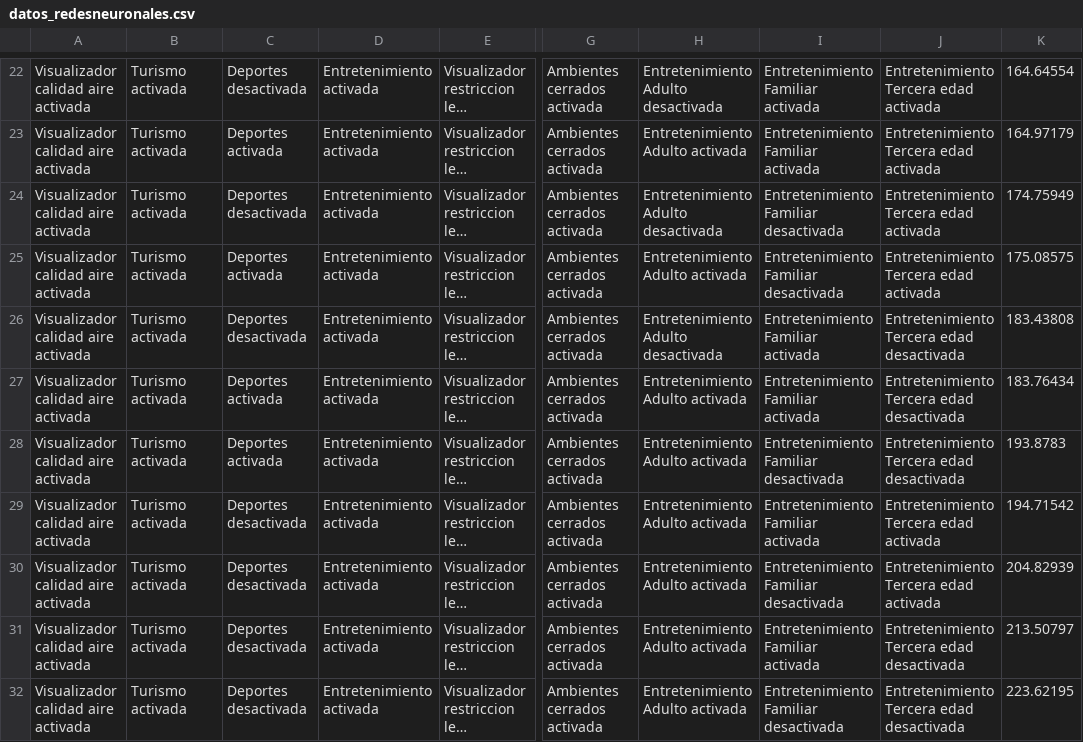
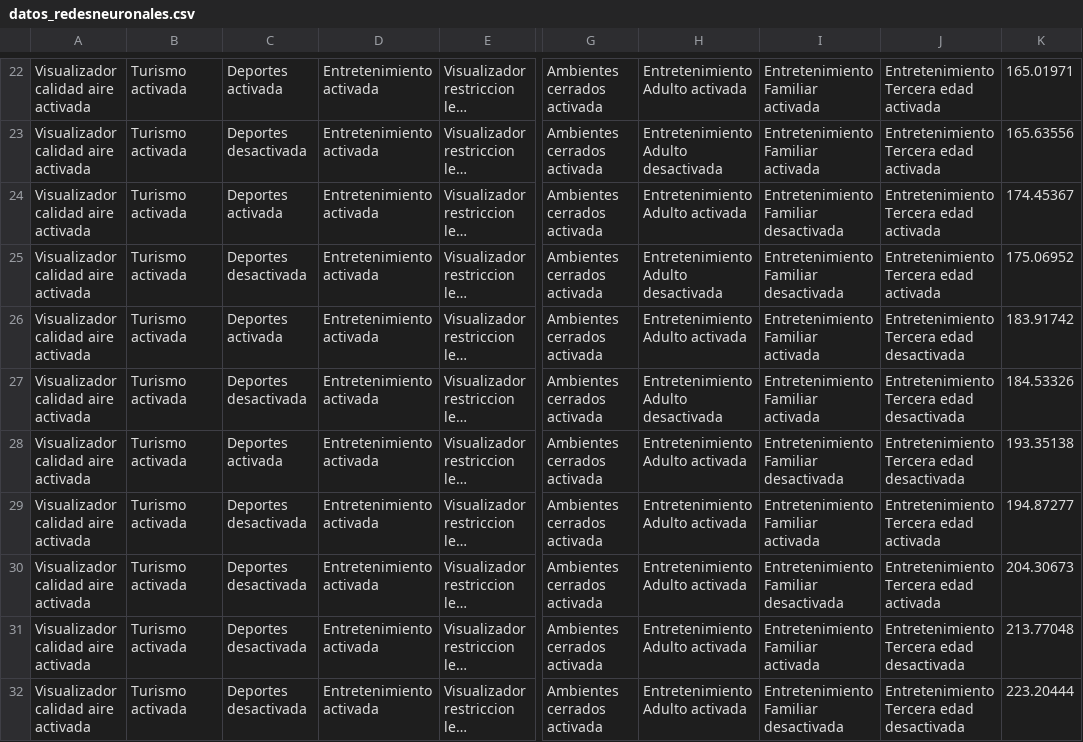
Before and after one commit to or-aguayo/ML-FMweb-K, a CSV file: data/datos_redesneuronales.csv, drawn as a sheet; only a part is shown, gaps mark what is left out; long unchanged cells end in …; the diff covers the shown part only; the diff names each change by its address in the sheet, - before the commit and + after, or states it on an @@ line.

```diff
--- a/data/datos_redesneuronales.csv
+++ b/data/datos_redesneuronales.csv
-C22: Deportes desactivada
+C22: Deportes activada
-H22: Entretenimiento Adulto desactivada
+H22: Entretenimiento Adulto activada
-K22: 164.64554
+K22: 165.01971
-C23: Deportes activada
+C23: Deportes desactivada
-H23: Entretenimiento Adulto activada
+H23: Entretenimiento Adulto desactivada
-K23: 164.97179
+K23: 165.63556
-C24: Deportes desactivada
+C24: Deportes activada
-H24: Entretenimiento Adulto desactivada
+H24: Entretenimiento Adulto activada
-K24: 174.75949
+K24: 174.45367
-C25: Deportes activada
+C25: Deportes desactivada
-H25: Entretenimiento Adulto activada
+H25: Entretenimiento Adulto desactivada
-K25: 175.08575
+K25: 175.06952
-C26: Deportes desactivada
+C26: Deportes activada
-H26: Entretenimiento Adulto desactivada
+H26: Entretenimiento Adulto activada
-K26: 183.43808
+K26: 183.91742
-C27: Deportes activada
+C27: Deportes desactivada
-H27: Entretenimiento Adulto activada
+H27: Entretenimiento Adulto desactivada
-K27: 183.76434
+K27: 184.53326
-K28: 193.8783
+K28: 193.35138
-K29: 194.71542
+K29: 194.87277
-K30: 204.82939
+K30: 204.30673
-K31: 213.50797
+K31: 213.77048
-K32: 223.62195
+K32: 223.20444
```
Also changed, not shown: 31 edited cells elsewhere in this file, 1 other file.
